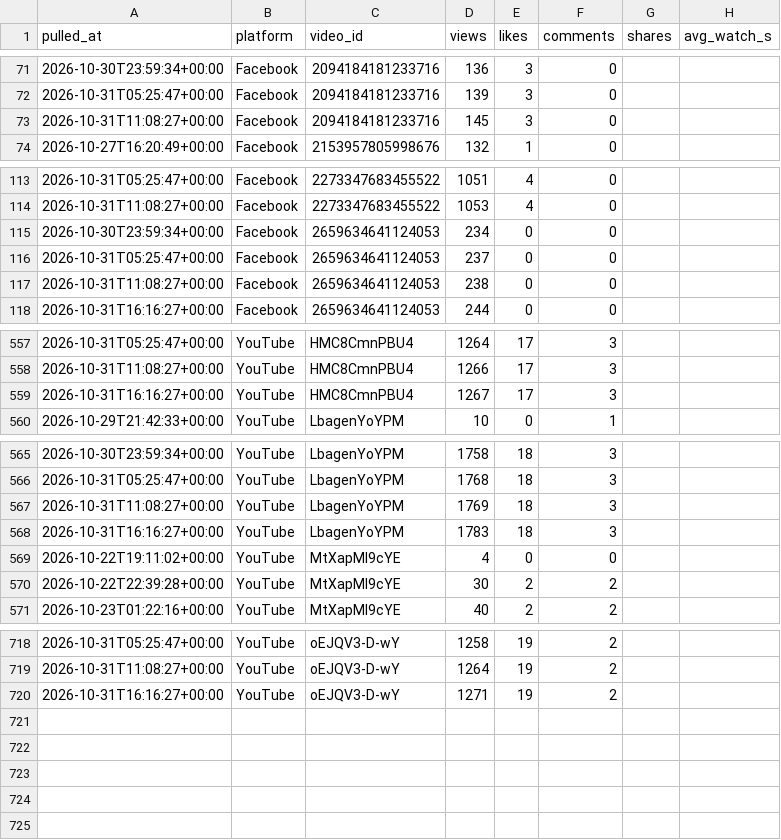
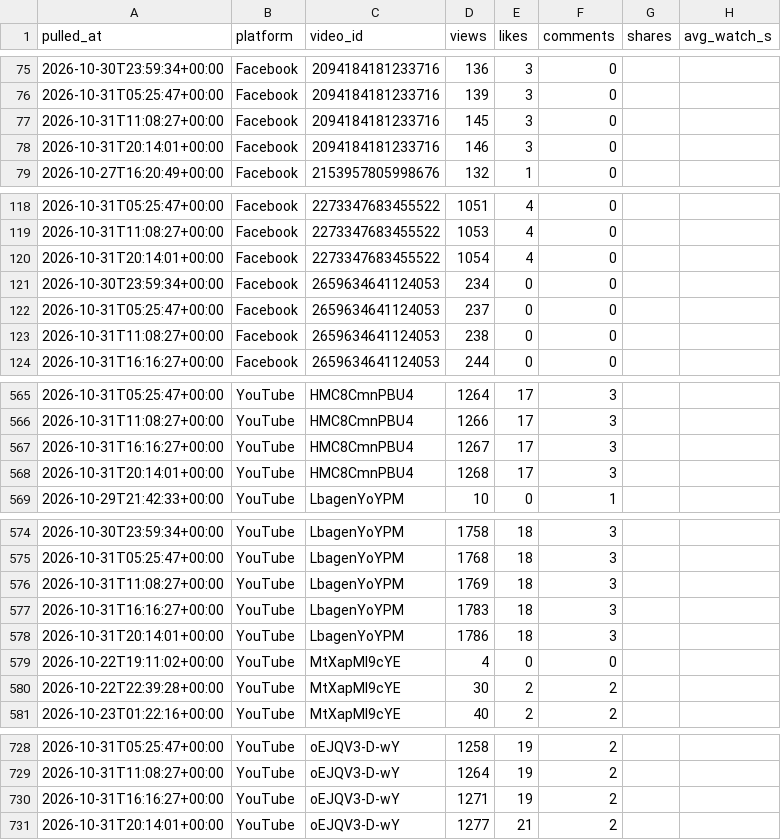
Before and after one commit to Akshay-ALLAM/mapfacto-studio, a CSV file: data/stats.csv, drawn as a sheet; only a part is shown, gaps mark what is left out; the diff covers the shown part only.

```diff
--- a/data/stats.csv
+++ b/data/stats.csv
@@ -73,2 +77,3 @@ pulled_at,platform,video_id,views,likes,comments,shares,avg_watch_s
 2026-10-31T11:08:27+00:00,Facebook,2094184181233716,145,3,0,,
+2026-10-31T20:14:01+00:00,Facebook,2094184181233716,146,3,0,,
 2026-10-27T16:20:49+00:00,Facebook,2153957805998676,132,1,0,,
@@ -114,2 +119,3 @@ pulled_at,platform,video_id,views,likes,comments,shares,avg_watch_s
 2026-10-31T11:08:27+00:00,Facebook,2273347683455522,1053,4,0,,
+2026-10-31T20:14:01+00:00,Facebook,2273347683455522,1054,4,0,,
 2026-10-30T23:59:34+00:00,Facebook,2659634641124053,234,0,0,,
@@ -559,2 +567,3 @@ pulled_at,platform,video_id,views,likes,comments,shares,avg_watch_s
 2026-10-31T16:16:27+00:00,YouTube,HMC8CmnPBU4,1267,17,3,,
+2026-10-31T20:14:01+00:00,YouTube,HMC8CmnPBU4,1268,17,3,,
 2026-10-29T21:42:33+00:00,YouTube,LbagenYoYPM,10,0,1,,
@@ -568,2 +577,3 @@ pulled_at,platform,video_id,views,likes,comments,shares,avg_watch_s
 2026-10-31T16:16:27+00:00,YouTube,LbagenYoYPM,1783,18,3,,
+2026-10-31T20:14:01+00:00,YouTube,LbagenYoYPM,1786,18,3,,
 2026-10-22T19:11:02+00:00,YouTube,MtXapMl9cYE,4,0,0,,
@@ -720 +730,2 @@ pulled_at,platform,video_id,views,likes,comments,shares,avg_watch_s
 2026-10-31T16:16:27+00:00,YouTube,oEJQV3-D-wY,1271,19,2,,
+2026-10-31T20:14:01+00:00,YouTube,oEJQV3-D-wY,1277,21,2,,
```
Also changed, not shown: 6 added rows elsewhere in this file, data/pulls.csv, 1 other file.
